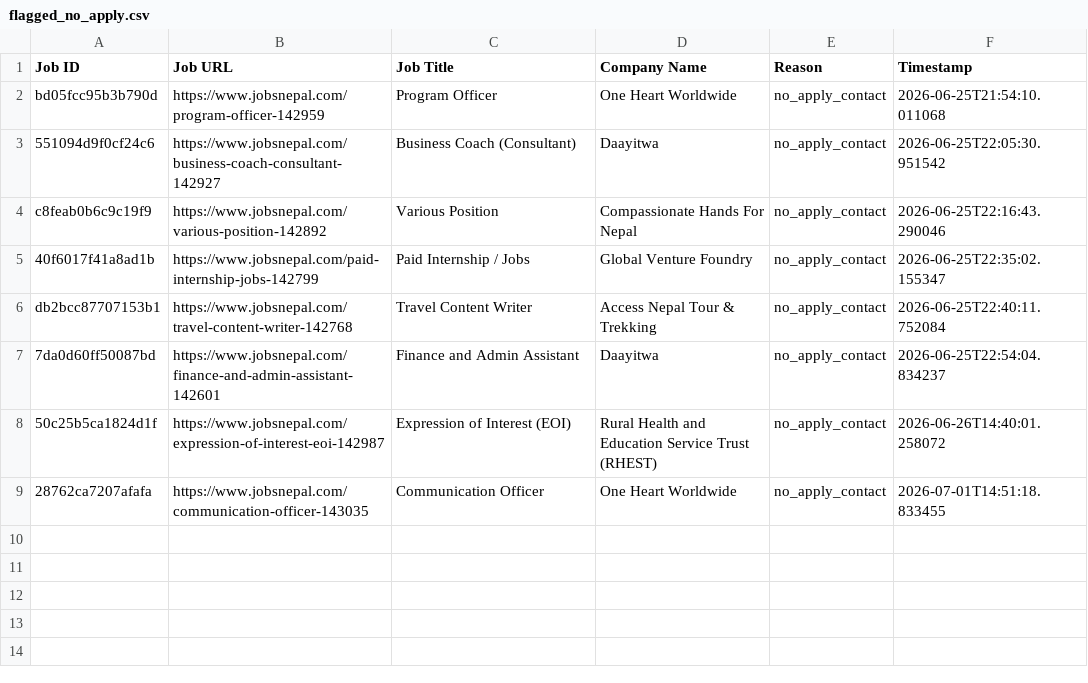
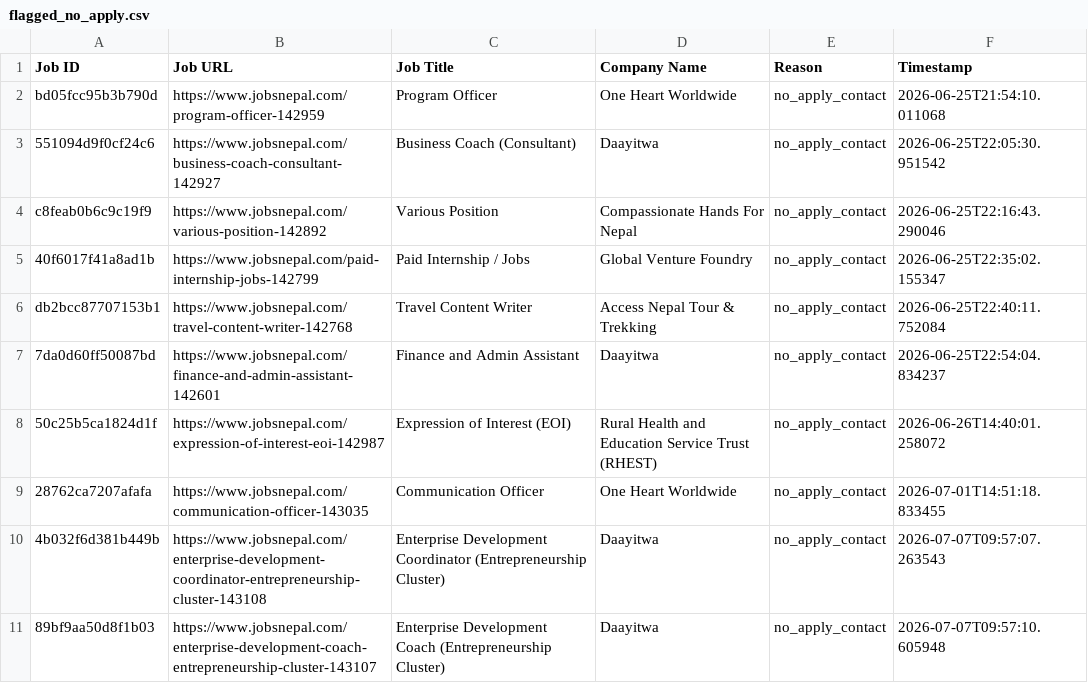
Before and after one commit to projectfetcher/np, a CSV file: flagged_no_apply.csv, drawn as a sheet; the diff names each change by its address in the sheet, - before the commit and + after, or states it on an @@ line.

```diff
--- a/flagged_no_apply.csv
+++ b/flagged_no_apply.csv
+row 10: 4b032f6d381b449b | https://www.jobsnepal.com/enterprise-development-coordinator-entrepreneurship-cluster-143108 | Enterprise Development Coordinator (Entrepreneurship Cluster) | Daayitwa | no_apply_contact | 2026-07-07T09:57:07.263543
+row 11: 89bf9aa50d8f1b03 | https://www.jobsnepal.com/enterprise-development-coach-entrepreneurship-cluster-143107 | Enterprise Development Coach (Entrepreneurship Cluster) | Daayitwa | no_apply_contact | 2026-07-07T09:57:10.605948
```
Also changed, not shown: processed_jobs.csv.
